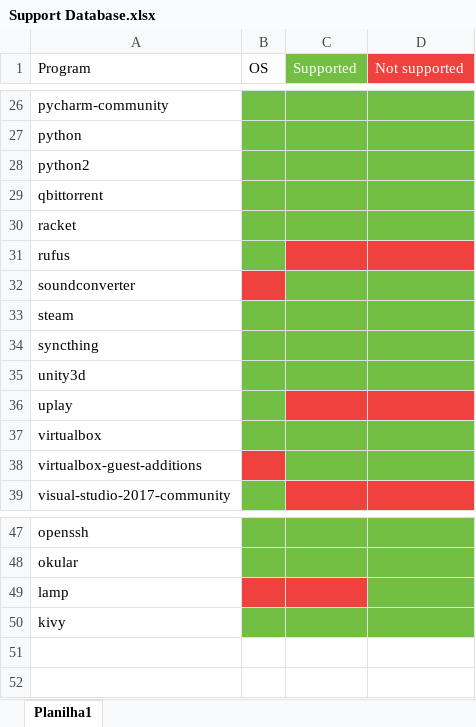
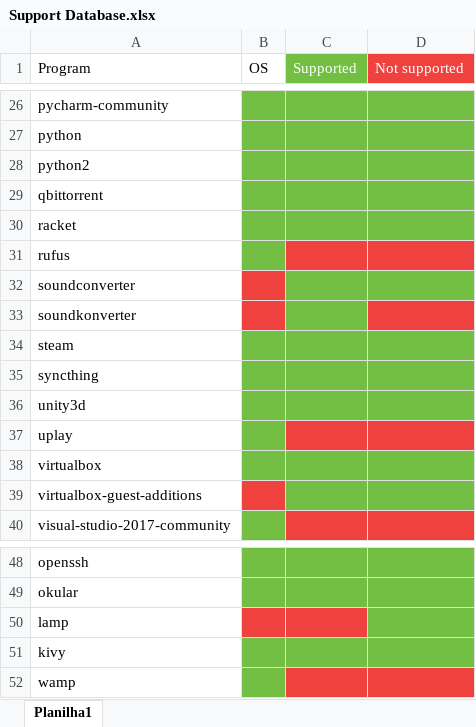
Before and after one commit to 1Deterministic/Robot-Configurator, an Excel workbook: Scripts/Support Database.xlsx, sheet Planilha1, drawn as a sheet; only a part is shown, gaps mark what is left out; values as stored, in another font and other column widths than the file's, no borders; the diff names each change by its address in the sheet, - before the commit and + after, or states it on an @@ line.

Commit message:
soundkonverter added for Manjaro

```diff
--- a/Scripts/Support Database.xlsx (sheet Planilha1)
+++ b/Scripts/Support Database.xlsx (sheet Planilha1)
+row 33: soundkonverter
+row 52: wamp
```
Also changed, not shown: 1 other file.
